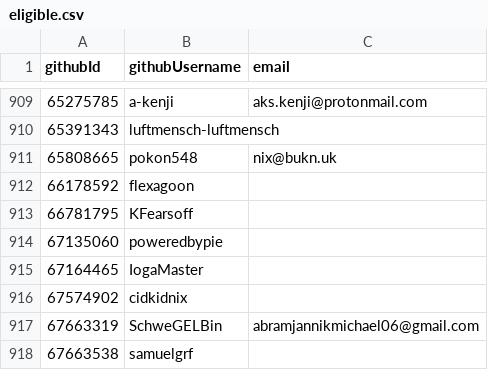
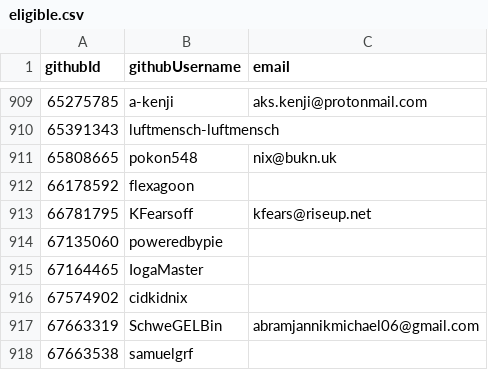
Before and after one commit to niklaskorz/SC-election-2025, a CSV file: eligible.csv, drawn as a sheet; only a part is shown, gaps mark what is left out.

Commit message:
Add email for KFearsoff

```diff
--- a/eligible.csv
+++ b/eligible.csv
@@ -912,3 +912,3 @@ githubId,githubUsername,email
 66178592,flexagoon,
-66781795,KFearsoff,
+66781795,KFearsoff,kfears@riseup.net
 67135060,poweredbypie,
```
